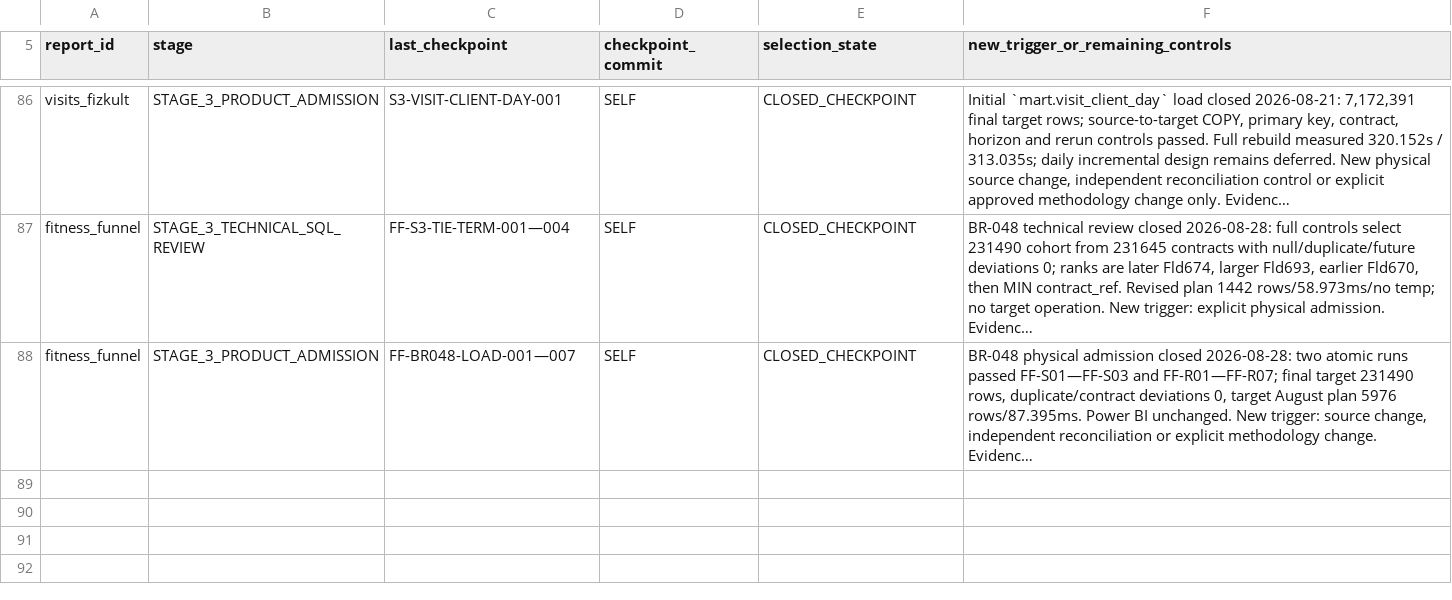
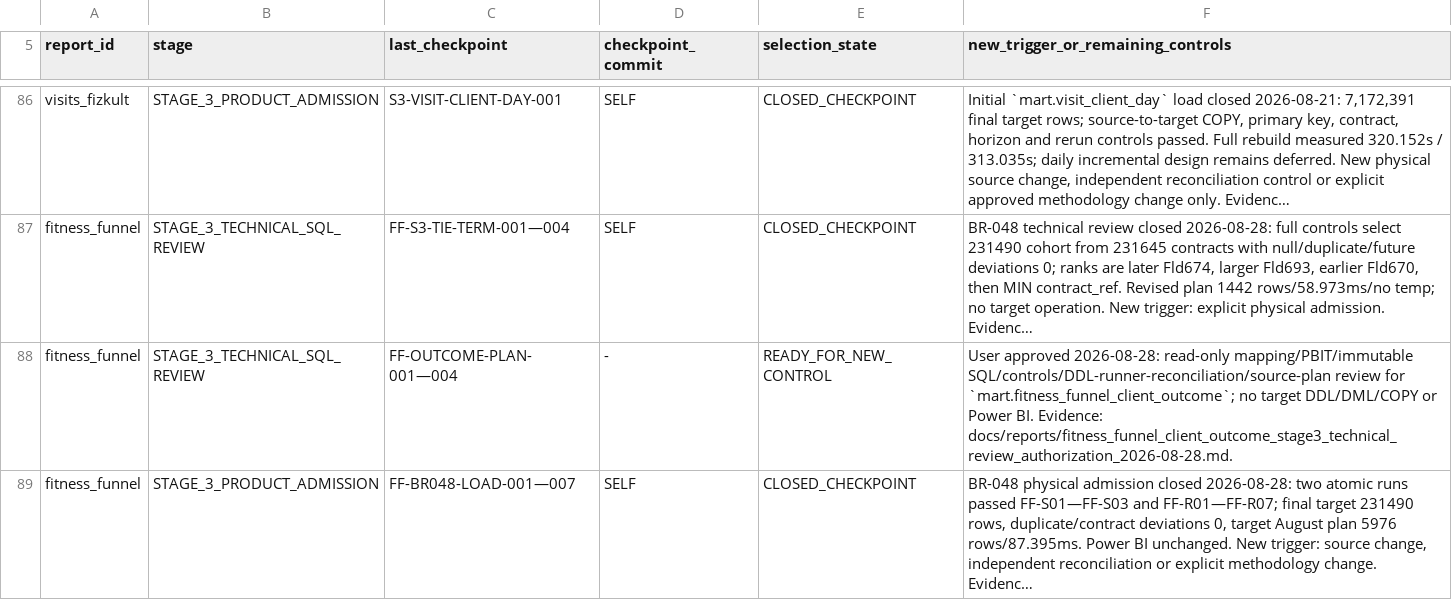
Before and after one commit to ilvkalinin/1c_to_powerBi, a TSV file: .agents/report_checkpoint_ledger.tsv, drawn as a sheet; only a part is shown, gaps mark what is left out; long unchanged cells end in …; the diff names each change by its address in the sheet, - before the commit and + after, or states it on an @@ line.

Commit message:
chore: authorize fitness funnel outcome review

```diff
--- a/.agents/report_checkpoint_ledger.tsv
+++ b/.agents/report_checkpoint_ledger.tsv
+row 88: fitness_funnel | STAGE_3_TECHNICAL_SQL_REVIEW | FF-OUTCOME-PLAN-001—004 | - | READY_FOR_NEW_CONTROL | User approved 2026-08-28: read-only mapping/PBIT/immutable SQL/controls/DDL-runner-reconciliation/source-plan review for `mart.fitness_funnel_client_outcome`; no target DDL/DML/COPY or Power BI. Evidence: docs/reports/fitness_funnel_client_outcome_stage3_technical_review_authorization_2026-08-28.md.
```
Also changed, not shown: .agents/active_package.tsv, .agents/project_stage_gate.tsv, 2 other files.
